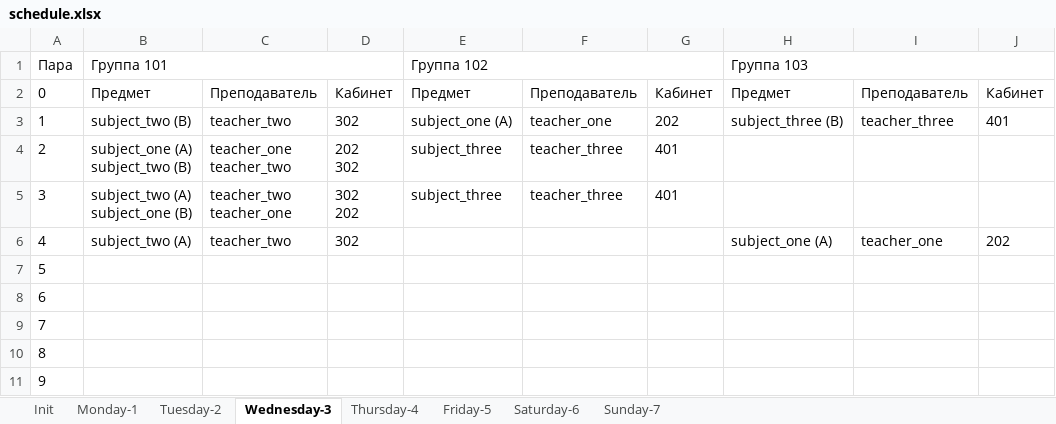
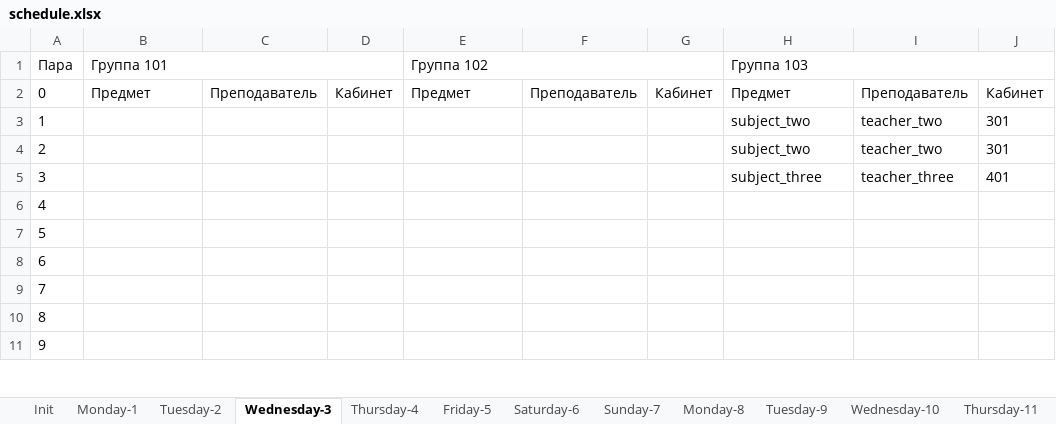
Before and after one commit to number571/schedule-generator, an Excel workbook: output/schedule.xlsx, sheet Wednesday-3, drawn as a sheet; only a part is shown; values as stored, in another font and other column widths than the file's, no borders; removed rows and columns are numbered as before the commit, all else as after; ↵ is a line break in a cell; the diff covers the shown part only; the diff names each change by its address in the sheet, - before the commit and + after, or states it on an @@ line.

```diff
--- a/output/schedule.xlsx (sheet Wednesday-3)
+++ b/output/schedule.xlsx (sheet Wednesday-3)
+sheet tab: Monday-8
+sheet tab: Tuesday-9
+sheet tab: Wednesday-10
+sheet tab: Thursday-11
-row 3: 1 | subject_two (B) | teacher_two | 302 | subject_one (A) | teacher_one | 202 | subject_three (B) | teacher_three | 401
-row 4: 2 | subject_one (A) ↵ subject_two (B) | teacher_one ↵ teacher_two | 202 ↵ 302 | subject_three | teacher_three | 401
-row 5: 3 | subject_two (A) ↵ subject_one (B) | teacher_two ↵ teacher_one | 302 ↵ 202 | subject_three | teacher_three | 401
-row 6: 4 | subject_two (A) | teacher_two | 302 |  |  |  | subject_one (A) | teacher_one | 202
+row 3: 1 |  |  |  |  |  |  | subject_two | teacher_two | 301
+row 4: 2 |  |  |  |  |  |  | subject_two | teacher_two | 301
+row 5: 3 |  |  |  |  |  |  | subject_three | teacher_three | 401
+row 6: 4
```
Also changed, not shown: 117 added rows elsewhere in this sheet, sheet Tuesday-2, sheet Thursday-4, sheet Friday-5, sheet Saturday-6, sheet Monday-1, sheet Sunday-7, other sheet tabs, 6 other files.
